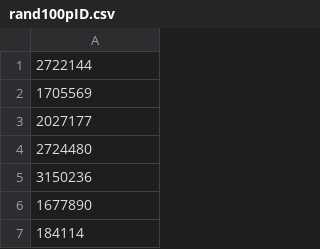
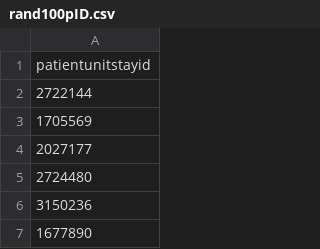
Before and after one commit to 18gr7402/ST7, a CSV file: Matlab/CSV filer/Patientgruppe/rand100pID.csv, drawn as a sheet; only a part is shown; the shorter side is filled out with more unchanged rows.

```diff
--- a/Matlab/CSV filer/Patientgruppe/rand100pID.csv
+++ b/Matlab/CSV filer/Patientgruppe/rand100pID.csv
@@ -1 +1,2 @@
+patientunitstayid
 2722144
```
Also changed, not shown: 1 other file.
